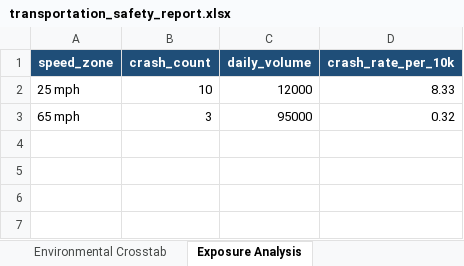
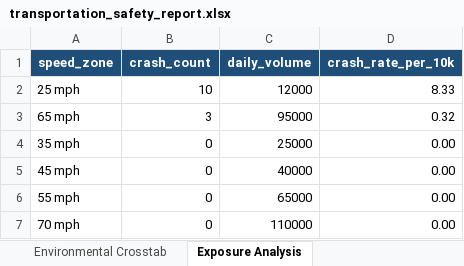
Before and after one commit to ezrarush/transport, an Excel workbook: transportation_safety_report.xlsx, sheet Exposure Analysis, drawn as a sheet; values as stored, in another font and other column widths than the file's, no borders; conditional formats not drawn; the diff names each change by its address in the sheet, - before the commit and + after, or states it on an @@ line.

Commit message:
Add a second conditional rule to highlight safe zero-crash zones in green.

```diff
--- a/transportation_safety_report.xlsx (sheet Exposure Analysis)
+++ b/transportation_safety_report.xlsx (sheet Exposure Analysis)
+row 4: 35 mph | 0 | 25000 | 0.00
+row 5: 45 mph | 0 | 40000 | 0.00
+row 6: 55 mph | 0 | 65000 | 0.00
+row 7: 70 mph | 0 | 110000 | 0.00
```
Also changed, not shown: 1 other file.
